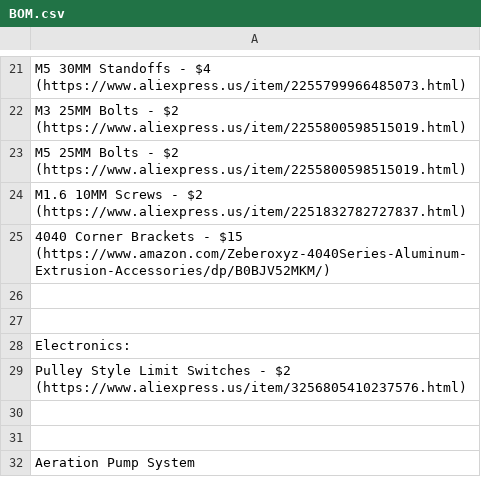
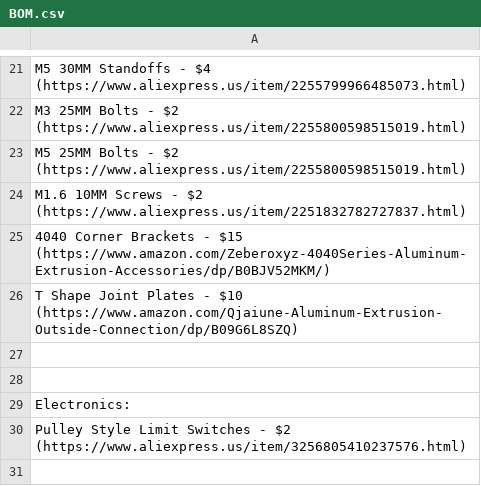
Before and after one commit to Firestorm108/Forge, a CSV file: BOM.csv, drawn as a sheet; only a part is shown, gaps mark what is left out; the shorter side is filled out with more unchanged rows; the diff names each change by its address in the sheet, - before the commit and + after, or states it on an @@ line.

Commit message:
Update BOM.csv

```diff
--- a/BOM.csv
+++ b/BOM.csv
+row 26: T Shape Joint Plates - $10 (https://www.amazon.com/Qjaiune-Aluminum-Extrusion-Outside-Connection/dp/B09G6L8SZQ)
```
